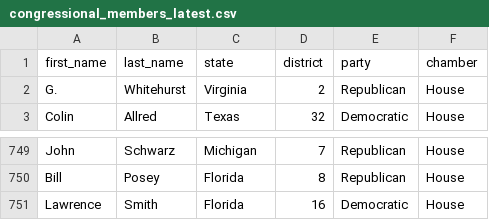
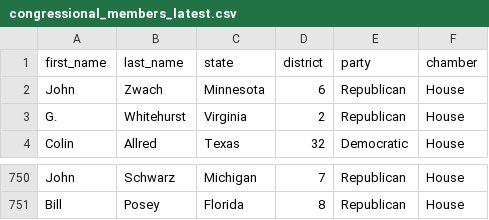
Before and after one commit to snevlelevoy/congressional-members-tracker, a CSV file: data/congressional_members_latest.csv, drawn as a sheet; only a part is shown, gaps mark what is left out; removed rows and columns are numbered as before the commit, all else as after; the diff names each change by its address in the sheet, - before the commit and + after, or states it on an @@ line.

```diff
--- a/data/congressional_members_latest.csv
+++ b/data/congressional_members_latest.csv
+row 2: John | Zwach | Minnesota | 6 | Republican | House
-row 751: Lawrence | Smith | Florida | 16 | Democratic | House
```
Also changed, not shown: 3 other files.
